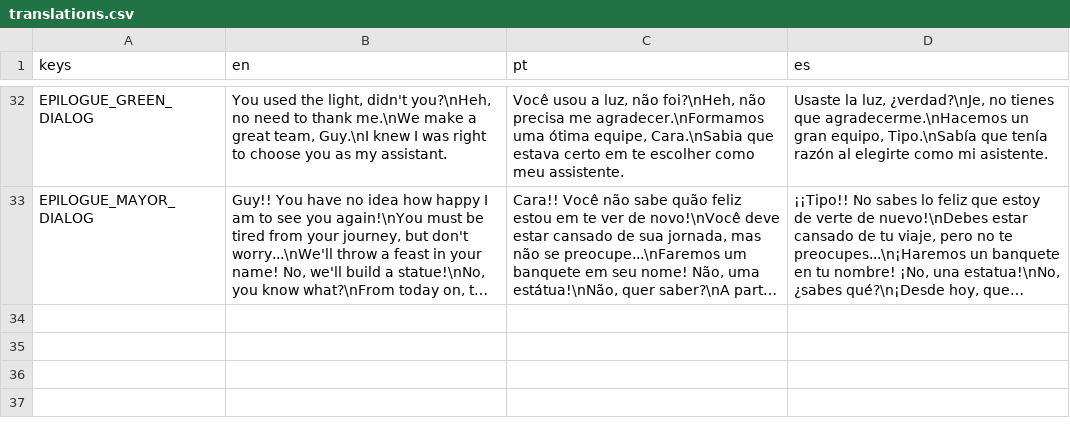
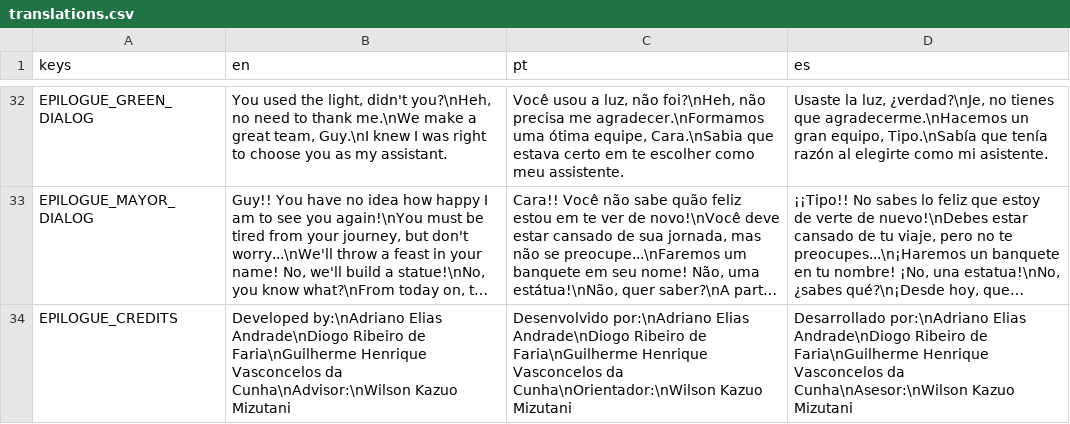
Before and after one commit to milas-ai/project-flowering, a CSV file: assets/translations/translations.csv, drawn as a sheet; only a part is shown, gaps mark what is left out; long unchanged cells end in …; the diff names each change by its address in the sheet, - before the commit and + after, or states it on an @@ line.

Commit message:
feat: add credits display with updated translations for epilogue

```diff
--- a/assets/translations/translations.csv
+++ b/assets/translations/translations.csv
+row 34: EPILOGUE_CREDITS | Developed by:\nAdriano Elias Andrade\nDiogo Ribeiro de Faria\nGuilherme Henrique Vasconcelos da Cunha\nAdvisor:\nWilson Kazuo Mizutani | Desenvolvido por:\nAdriano Elias Andrade\nDiogo Ribeiro de Faria\nGuilherme Henrique Vasconcelos da Cunha\nOrientador:\nWilson Kazuo Mizutani | Desarrollado por:\nAdriano Elias Andrade\nDiogo Ribeiro de Faria\nGuilherme Henrique Vasconcelos da Cunha\nAsesor:\nWilson Kazuo Mizutani
```
Also changed, not shown: 6 other files.
